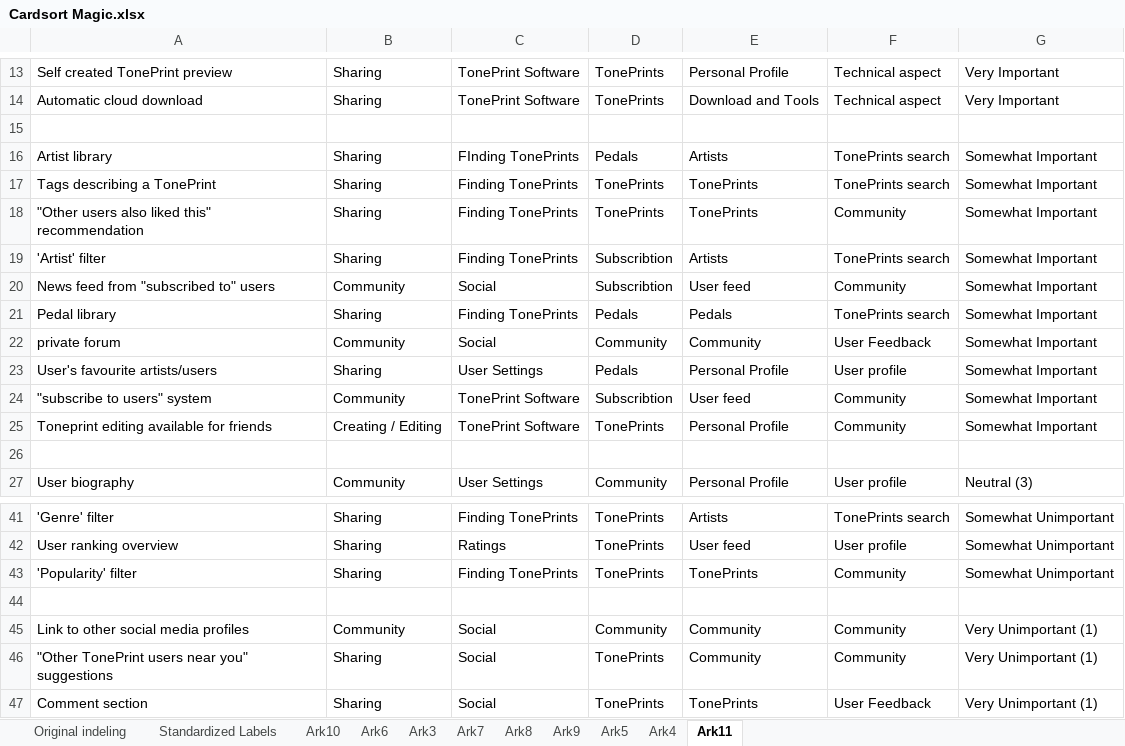
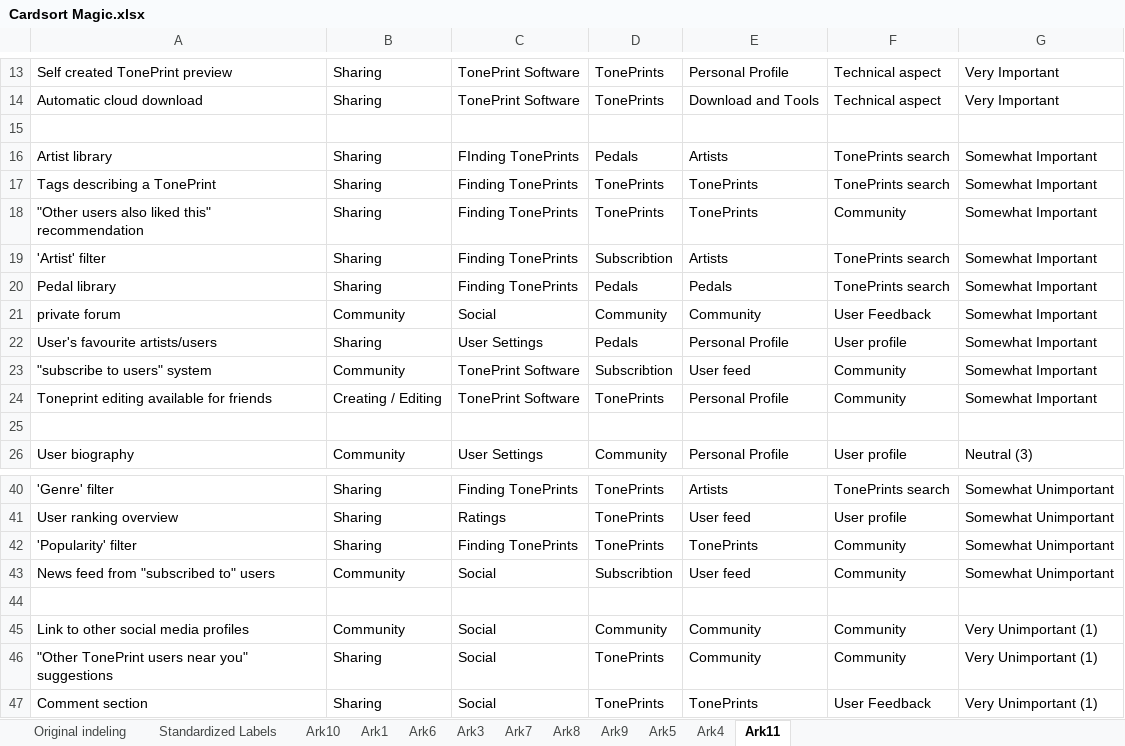
Before and after one commit to MartinGeertsen/PDP-10-Speciale, an Excel workbook: Cardsort Magic.xlsx, sheet Ark11, drawn as a sheet; only a part is shown, gaps mark what is left out; values as stored, in another font and other column widths than the file's, no borders; removed rows and columns are numbered as before the commit, all else as after; the diff names each change by its address in the sheet, - before the commit and + after, or states it on an @@ line.

```diff
--- a/Cardsort Magic.xlsx (sheet Ark11)
+++ b/Cardsort Magic.xlsx (sheet Ark11)
+sheet tab: Ark1
-row 20: News feed from "subscribed to" users | Community | Social | Subscribtion | User feed | Community | Somewhat Important
+row 43: News feed from "subscribed to" users | Community | Social | Subscribtion | User feed | Community | Somewhat Unimportant
```
Also changed, not shown: sheet Standardized Labels, 8 other files.
